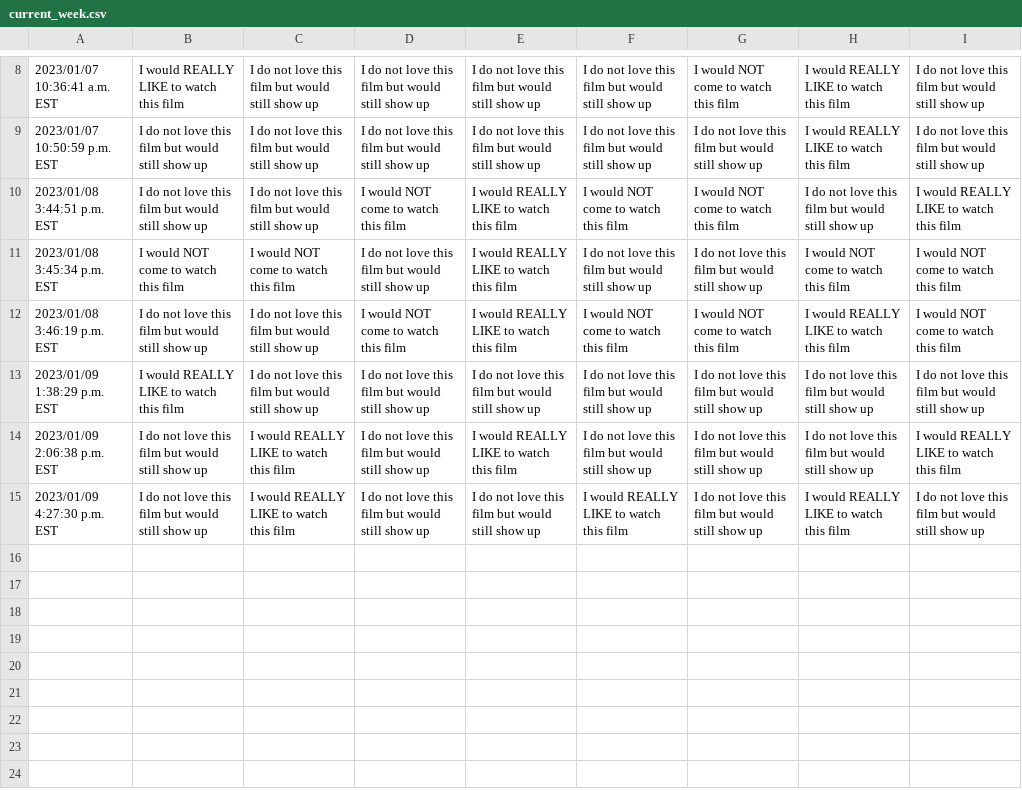
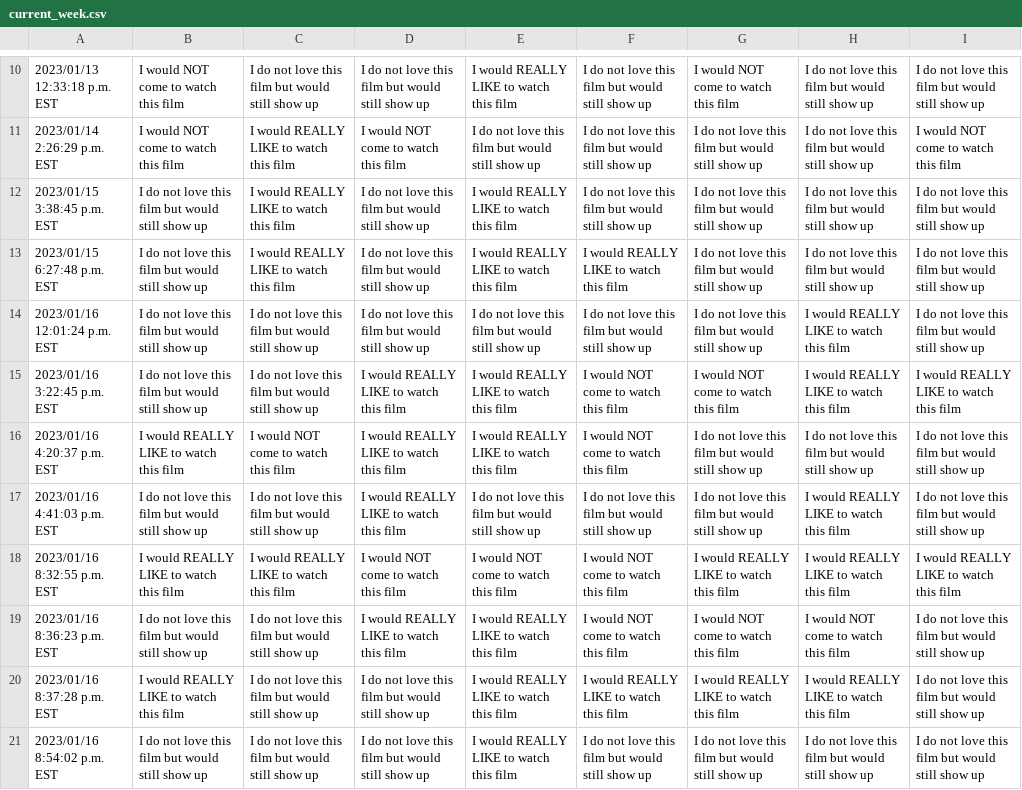
Before and after one commit to JCSzamosi/MovieNight, a CSV file: data/current_week.csv, drawn as a sheet; only a part is shown, gaps mark what is left out; removed rows and columns are numbered as before the commit, all else as after; the diff covers the shown part only; the diff names each change by its address in the sheet, - before the commit and + after, or states it on an @@ line.

```diff
--- a/data/current_week.csv
+++ b/data/current_week.csv
-A10: 2023/01/07 10:36:41 a.m. EST
+A10: 2023/01/13 12:33:18 p.m. EST
-B10: I would REALLY LIKE to watch this film
+B10: I would NOT come to watch this film
-E10: I do not love this film but would still show up
+E10: I would REALLY LIKE to watch this film
-H10: I would REALLY LIKE to watch this film
+H10: I do not love this film but would still show up
+row 11: 2023/01/14 2:26:29 p.m. EST | I would NOT come to watch this film | I would REALLY LIKE to watch this film | I would NOT come to watch this film | I do not love this film but would still show up | I do not love this film but would still show up | I do not love this film but would still show up | I do not love this film but would still show up | I would NOT come to watch this film
+row 12: 2023/01/15 3:38:45 p.m. EST | I do not love this film but would still show up | I would REALLY LIKE to watch this film | I do not love this film but would still show up | I would REALLY LIKE to watch this film | I do not love this film but would still show up | I do not love this film but would still show up | I do not love this film but would still show up | I do not love this film but would still show up
+row 13: 2023/01/15 6:27:48 p.m. EST | I do not love this film but would still show up | I would REALLY LIKE to watch this film | I do not love this film but would still show up | I would REALLY LIKE to watch this film | I would REALLY LIKE to watch this film | I do not love this film but would still show up | I do not love this film but would still show up | I do not love this film but would still show up
-A14: 2023/01/07 10:50:59 p.m. EST
+A14: 2023/01/16 12:01:24 p.m. EST
-A15: 2023/01/08 3:44:51 p.m. EST
+A15: 2023/01/16 3:22:45 p.m. EST
-D15: I would NOT come to watch this film
+D15: I would REALLY LIKE to watch this film
-H15: I do not love this film but would still show up
+H15: I would REALLY LIKE to watch this film
-A16: 2023/01/08 3:45:34 p.m. EST
+A16: 2023/01/16 4:20:37 p.m. EST
-B16: I would NOT come to watch this film
+B16: I would REALLY LIKE to watch this film
-D16: I do not love this film but would still show up
+D16: I would REALLY LIKE to watch this film
-F16: I do not love this film but would still show up
+F16: I would NOT come to watch this film
-H16: I would NOT come to watch this film
+H16: I do not love this film but would still show up
-I16: I would NOT come to watch this film
+I16: I do not love this film but would still show up
+row 17: 2023/01/16 4:41:03 p.m. EST | I do not love this film but would still show up | I do not love this film but would still show up | I would REALLY LIKE to watch this film | I do not love this film but would still show up | I do not love this film but would still show up | I do not love this film but would still show up | I would REALLY LIKE to watch this film | I do not love this film but would still show up
+row 18: 2023/01/16 8:32:55 p.m. EST | I would REALLY LIKE to watch this film | I would REALLY LIKE to watch this film | I would NOT come to watch this film | I would NOT come to watch this film | I would NOT come to watch this film | I would REALLY LIKE to watch this film | I would REALLY LIKE to watch this film | I would REALLY LIKE to watch this film
-A19: 2023/01/08 3:46:19 p.m. EST
+A19: 2023/01/16 8:36:23 p.m. EST
-D19: I would NOT come to watch this film
+D19: I would REALLY LIKE to watch this film
-H19: I would REALLY LIKE to watch this film
+H19: I would NOT come to watch this film
-I19: I would NOT come to watch this film
+I19: I do not love this film but would still show up
-A20: 2023/01/09 1:38:29 p.m. EST
+A20: 2023/01/16 8:37:28 p.m. EST
-E20: I do not love this film but would still show up
+E20: I would REALLY LIKE to watch this film
-F20: I do not love this film but would still show up
+F20: I would REALLY LIKE to watch this film
-G20: I do not love this film but would still show up
+G20: I would REALLY LIKE to watch this film
-H20: I do not love this film but would still show up
+H20: I would REALLY LIKE to watch this film
-A21: 2023/01/09 2:06:38 p.m. EST
+A21: 2023/01/16 8:54:02 p.m. EST
-C21: I would REALLY LIKE to watch this film
+C21: I do not love this film but would still show up
-I21: I would REALLY LIKE to watch this film
+I21: I do not love this film but would still show up
-row 15: 2023/01/09 4:27:30 p.m. EST | I do not love this film but would still show up | I would REALLY LIKE to watch this film | I do not love this film but would still show up | I do not love this film but would still show up | I would REALLY LIKE to watch this film | I do not love this film but would still show up | I would REALLY LIKE to watch this film | I do not love this film but would still show up
```
Also changed, not shown: 4 added rows, 2 removed rows and 25 edited cells elsewhere in this file, data/current_movies.csv, 3 other files.
